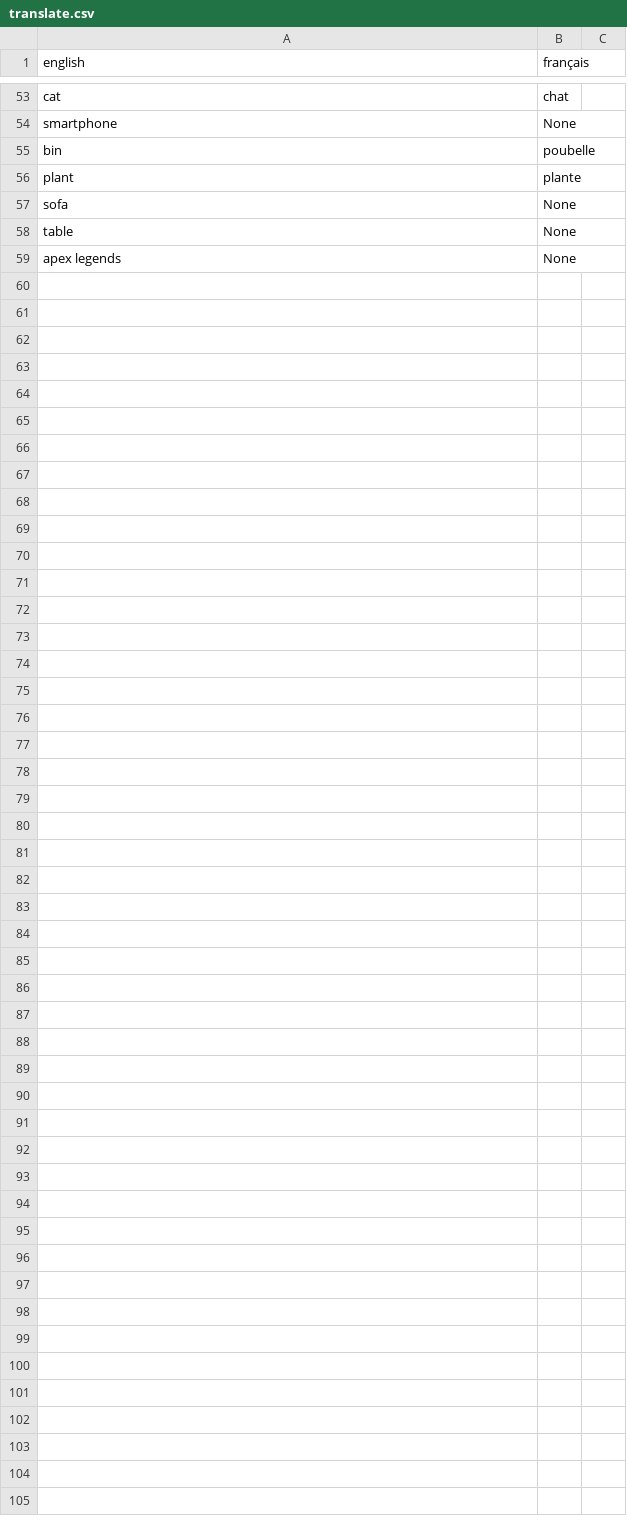
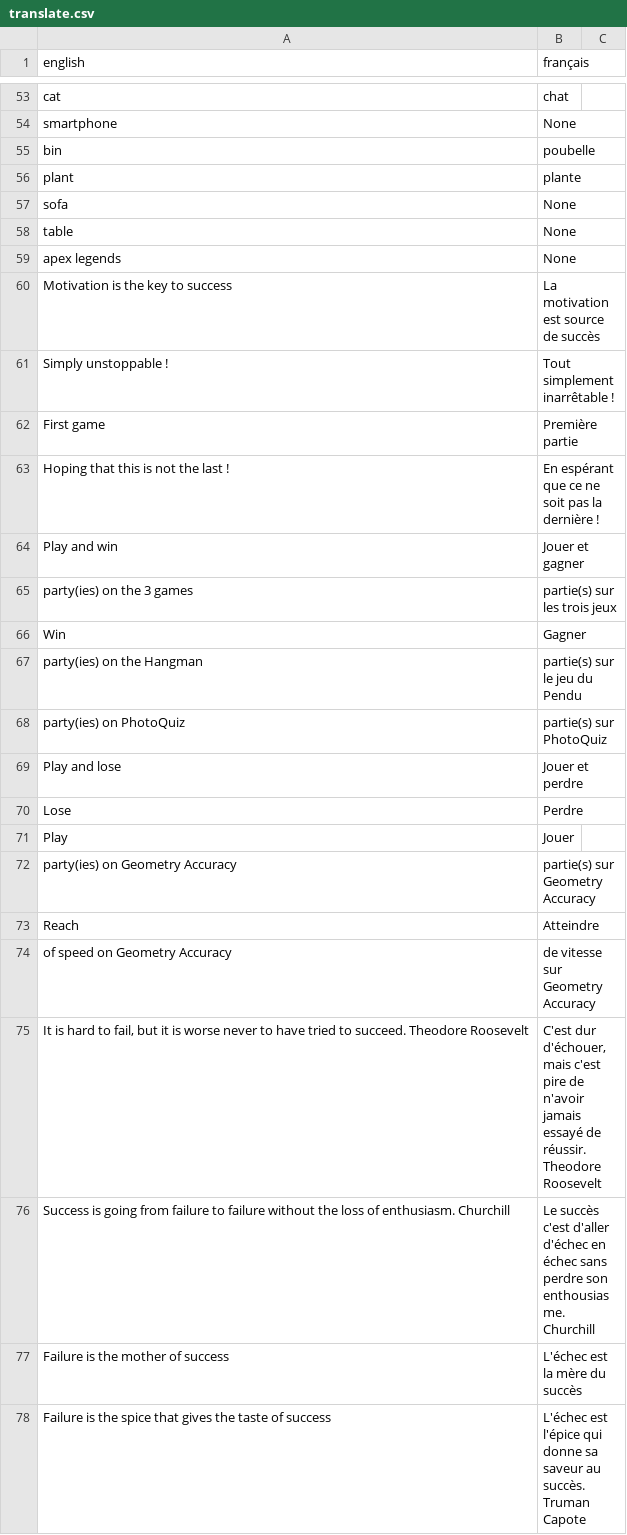
Before and after one commit to PheonBest/NeuroFit, a CSV file: Hub/translate.csv, drawn as a sheet; only a part is shown, gaps mark what is left out; the diff covers the shown part only; the diff names each change by its address in the sheet, - before the commit and + after, or states it on an @@ line.

```diff
--- a/Hub/translate.csv
+++ b/Hub/translate.csv
+row 60: Motivation is the key to success | La motivation est source de succès
+row 61: Simply unstoppable ! | Tout simplement inarrêtable !
+row 62: First game | Première partie
+row 63: Hoping that this is not the last ! | En espérant que ce ne soit pas la dernière !
+row 64: Play and win | Jouer et gagner
+row 65: party(ies) on the 3 games | partie(s) sur les trois jeux
+row 66: Win | Gagner
+row 67: party(ies) on the Hangman | partie(s) sur le jeu du Pendu
+row 68: party(ies) on PhotoQuiz | partie(s) sur PhotoQuiz
+row 69: Play and lose | Jouer et perdre
+row 70: Lose | Perdre
+row 71: Play | Jouer
+row 72: party(ies) on Geometry Accuracy | partie(s) sur Geometry Accuracy
+row 73: Reach | Atteindre
+row 74: of speed on Geometry Accuracy | de vitesse sur Geometry Accuracy
+row 75: It is hard to fail, but it is worse never to have tried to succeed. Theodore Roosevelt | C'est dur d'échouer, mais c'est pire de n'avoir jamais essayé de réussir. Theodore Roosevelt
+row 76: Success is going from failure to failure without the loss of enthusiasm. Churchill | Le succès c'est d'aller d'échec en échec sans perdre son enthousiasme. Churchill
+row 77: Failure is the mother of success | L'échec est la mère du succès
+row 78: Failure is the spice that gives the taste of success | L'échec est l'épice qui donne sa saveur au succès. Truman Capote
```
Also changed, not shown: 19 added rows elsewhere in this file, input/stats.csv, 12 other files.
